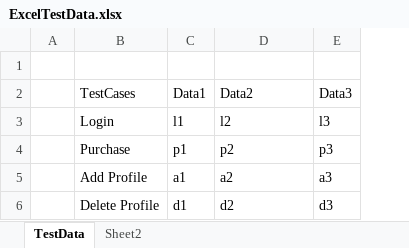
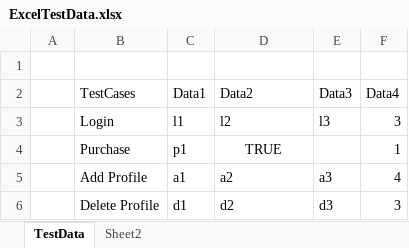
Before and after one commit to SuneelaSuvarna/ExcelDataDriven, an Excel workbook: ExcelTestData.xlsx, sheet TestData, drawn as a sheet; values as stored, in another font and other column widths than the file's, no borders; the diff names each change by its address in the sheet, - before the commit and + after, or states it on an @@ line.

```diff
--- a/ExcelTestData.xlsx (sheet TestData)
+++ b/ExcelTestData.xlsx (sheet TestData)
+column F (Data4), rows 3-6: 3 | 1 | 4 | 3
-D4 (Data2): p2
+D4 (Data2): TRUE
-D4 alignment: left
+D4 alignment: center
-E4 (Data3): p3
+E4 (Data3): (empty)
```
Also changed, not shown: 1 other file.
